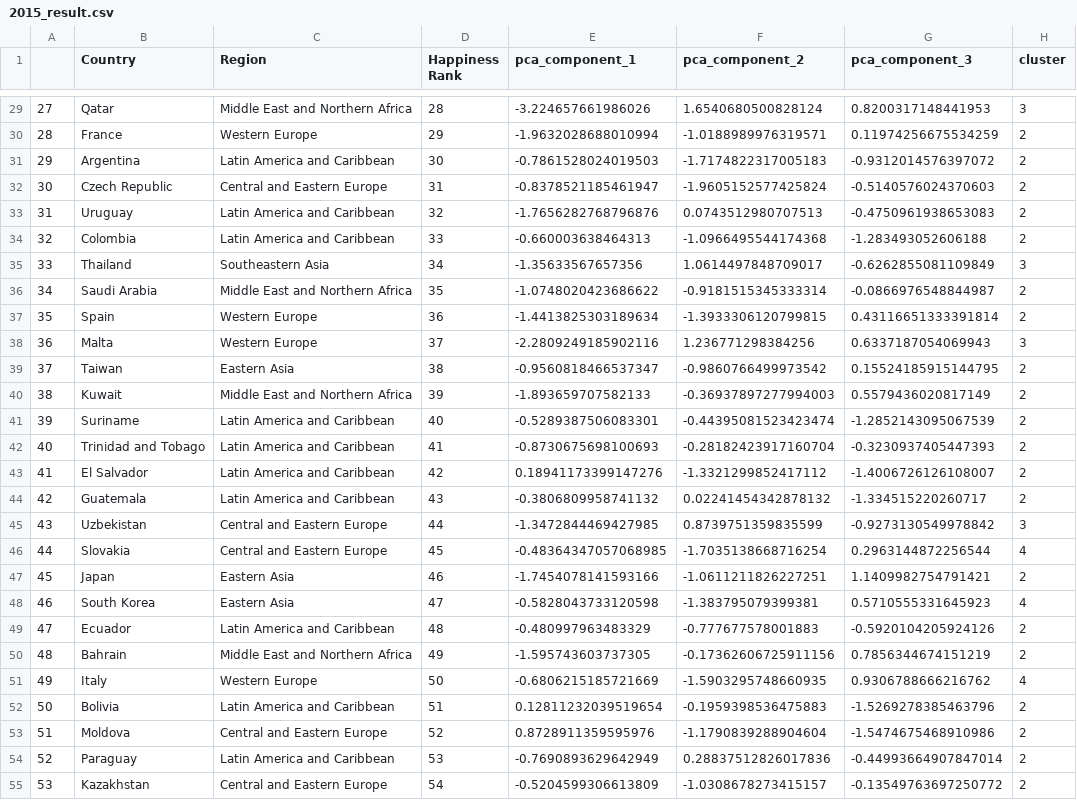
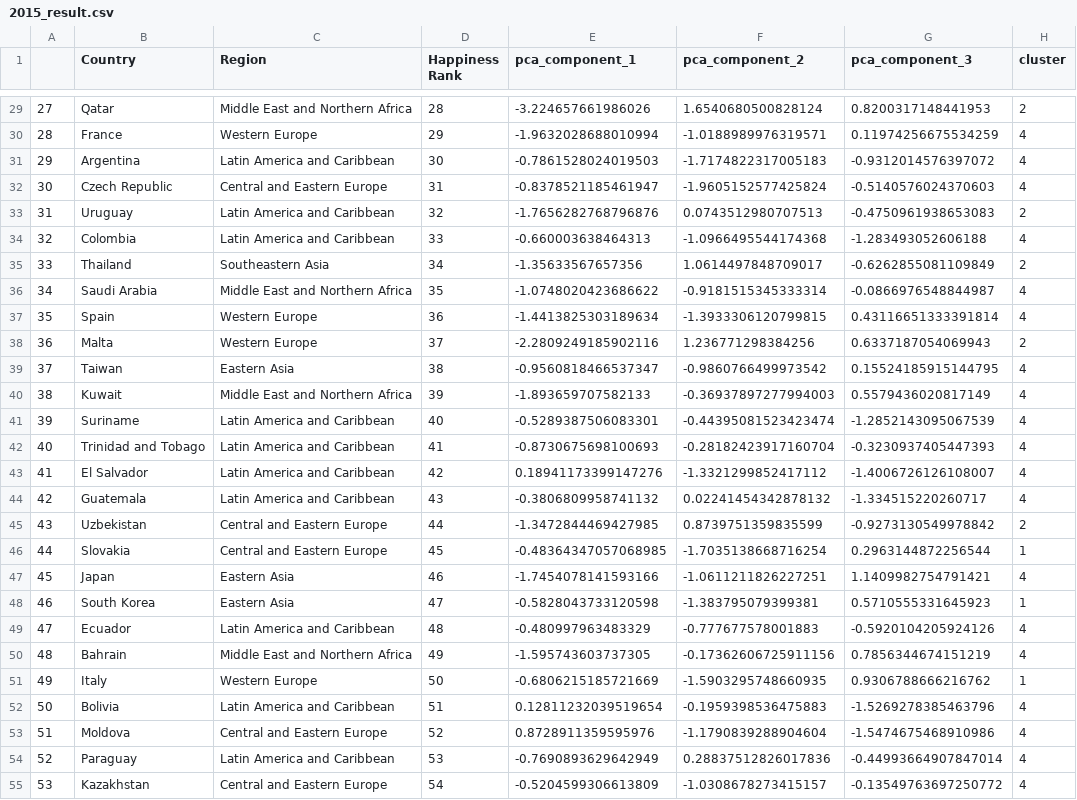
Before and after one commit to ksblock/Happiness-with-Datamining, a CSV file: dataset/2015_result.csv, drawn as a sheet; only a part is shown, gaps mark what is left out; the diff covers the shown part only.

```diff
--- a/dataset/2015_result.csv
+++ b/dataset/2015_result.csv
@@ -29,27 +29,27 @@
-27,Qatar,Middle East and Northern Africa,28,-3.224657661986026,1.6540680500828124,0.8200317148441953,3
-28,France,Western Europe,29,-1.9632028688010994,-1.0188989976319571,0.11974256675534259,2
-29,Argentina,Latin America and Caribbean,30,-0.7861528024019503,-1.7174822317005183,-0.9312014576397072,2
-30,Czech Republic,Central and Eastern Europe,31,-0.8378521185461947,-1.9605152577425824,-0.5140576024370603,2
+27,Qatar,Middle East and Northern Africa,28,-3.224657661986026,1.6540680500828124,0.8200317148441953,2
+28,France,Western Europe,29,-1.9632028688010994,-1.0188989976319571,0.11974256675534259,4
+29,Argentina,Latin America and Caribbean,30,-0.7861528024019503,-1.7174822317005183,-0.9312014576397072,4
+30,Czech Republic,Central and Eastern Europe,31,-0.8378521185461947,-1.9605152577425824,-0.5140576024370603,4
 31,Uruguay,Latin America and Caribbean,32,-1.7656282768796876,0.0743512980707513,-0.4750961938653083,2
-32,Colombia,Latin America and Caribbean,33,-0.660003638464313,-1.0966495544174368,-1.283493052606188,2
-33,Thailand,Southeastern Asia,34,-1.35633567657356,1.0614497848709017,-0.6262855081109849,3
-34,Saudi Arabia,Middle East and Northern Africa,35,-1.0748020423686622,-0.9181515345333314,-0.0866976548844987,2
-35,Spain,Western Europe,36,-1.4413825303189634,-1.3933306120799815,0.43116651333391814,2
-36,Malta,Western Europe,37,-2.2809249185902116,1.236771298384256,0.6337187054069943,3
-37,Taiwan,Eastern Asia,38,-0.9560818466537347,-0.9860766499973542,0.15524185915144795,2
-38,Kuwait,Middle East and Northern Africa,39,-1.893659707582133,-0.36937897277994003,0.5579436020817149,2
-39,Suriname,Latin America and Caribbean,40,-0.5289387506083301,-0.44395081523423474,-1.2852143095067539,2
-40,Trinidad and Tobago,Latin America and Caribbean,41,-0.8730675698100693,-0.28182423917160704,-0.3230937405447393,2
-41,El Salvador,Latin America and Caribbean,42,0.18941173399147276,-1.3321299852417112,-1.4006726126108007,2
-42,Guatemala,Latin America and Caribbean,43,-0.3806809958741132,0.02241454342878132,-1.334515220260717,2
-43,Uzbekistan,Central and Eastern Europe,44,-1.3472844469427985,0.8739751359835599,-0.9273130549978842,3
-44,Slovakia,Central and Eastern Europe,45,-0.48364347057068985,-1.7035138668716254,0.2963144872256544,4
-45,Japan,Eastern Asia,46,-1.7454078141593166,-1.0611211826227251,1.1409982754791421,2
-46,South Korea,Eastern Asia,47,-0.5828043733120598,-1.383795079399381,0.5710555331645923,4
-47,Ecuador,Latin America and Caribbean,48,-0.480997963483329,-0.777677578001883,-0.5920104205924126,2
-48,Bahrain,Middle East and Northern Africa,49,-1.595743603737305,-0.17362606725911156,0.7856344674151219,2
-49,Italy,Western Europe,50,-0.6806215185721669,-1.5903295748660935,0.9306788666216762,4
-50,Bolivia,Latin America and Caribbean,51,0.12811232039519654,-0.1959398536475883,-1.5269278385463796,2
-51,Moldova,Central and Eastern Europe,52,0.8728911359595976,-1.1790839288904604,-1.5474675468910986,2
-52,Paraguay,Latin America and Caribbean,53,-0.7690893629642949,0.28837512826017836,-0.44993664907847014,2
-53,Kazakhstan,Central and Eastern Europe,54,-0.5204599306613809,-1.0308678273415157,-0.13549763697250772,2
+32,Colombia,Latin America and Caribbean,33,-0.660003638464313,-1.0966495544174368,-1.283493052606188,4
+33,Thailand,Southeastern Asia,34,-1.35633567657356,1.0614497848709017,-0.6262855081109849,2
+34,Saudi Arabia,Middle East and Northern Africa,35,-1.0748020423686622,-0.9181515345333314,-0.0866976548844987,4
+35,Spain,Western Europe,36,-1.4413825303189634,-1.3933306120799815,0.43116651333391814,4
+36,Malta,Western Europe,37,-2.2809249185902116,1.236771298384256,0.6337187054069943,2
+37,Taiwan,Eastern Asia,38,-0.9560818466537347,-0.9860766499973542,0.15524185915144795,4
+38,Kuwait,Middle East and Northern Africa,39,-1.893659707582133,-0.36937897277994003,0.5579436020817149,4
+39,Suriname,Latin America and Caribbean,40,-0.5289387506083301,-0.44395081523423474,-1.2852143095067539,4
+40,Trinidad and Tobago,Latin America and Caribbean,41,-0.8730675698100693,-0.28182423917160704,-0.3230937405447393,4
+41,El Salvador,Latin America and Caribbean,42,0.18941173399147276,-1.3321299852417112,-1.4006726126108007,4
+42,Guatemala,Latin America and Caribbean,43,-0.3806809958741132,0.02241454342878132,-1.334515220260717,4
+43,Uzbekistan,Central and Eastern Europe,44,-1.3472844469427985,0.8739751359835599,-0.9273130549978842,2
+44,Slovakia,Central and Eastern Europe,45,-0.48364347057068985,-1.7035138668716254,0.2963144872256544,1
+45,Japan,Eastern Asia,46,-1.7454078141593166,-1.0611211826227251,1.1409982754791421,4
+46,South Korea,Eastern Asia,47,-0.5828043733120598,-1.383795079399381,0.5710555331645923,1
+47,Ecuador,Latin America and Caribbean,48,-0.480997963483329,-0.777677578001883,-0.5920104205924126,4
+48,Bahrain,Middle East and Northern Africa,49,-1.595743603737305,-0.17362606725911156,0.7856344674151219,4
+49,Italy,Western Europe,50,-0.6806215185721669,-1.5903295748660935,0.9306788666216762,1
+50,Bolivia,Latin America and Caribbean,51,0.12811232039519654,-0.1959398536475883,-1.5269278385463796,4
+51,Moldova,Central and Eastern Europe,52,0.8728911359595976,-1.1790839288904604,-1.5474675468910986,4
+52,Paraguay,Latin America and Caribbean,53,-0.7690893629642949,0.28837512826017836,-0.44993664907847014,4
+53,Kazakhstan,Central and Eastern Europe,54,-0.5204599306613809,-1.0308678273415157,-0.13549763697250772,4
```
Also changed, not shown: 130 edited cells elsewhere in this file, 3 other files.
